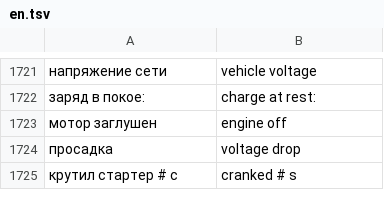
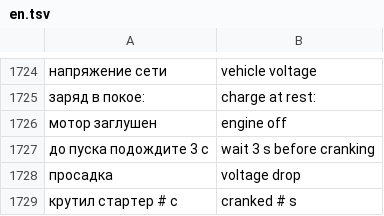
Before and after one commit to surtaeff/subaru-ssm-dashboard, a TSV file: app/src/main/assets/i18n/en.tsv, drawn as a sheet; only a part is shown, gaps mark what is left out; the diff covers the shown part only; the diff names each change by its address in the sheet, - before the commit and + after, or states it on an @@ line.

```diff
--- a/app/src/main/assets/i18n/en.tsv
+++ b/app/src/main/assets/i18n/en.tsv
+row 1727: до пуска подождите 3 с | wait 3 s before cranking
```
Also changed, not shown: 13 added rows, 2 removed rows and 2 edited cells elsewhere in this file, 47 other files.
